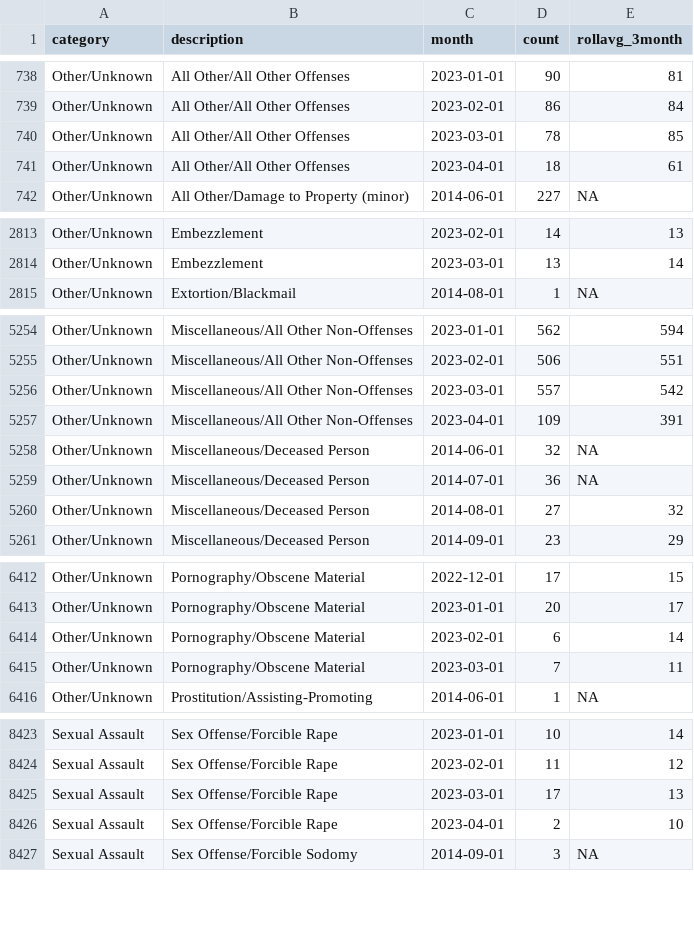
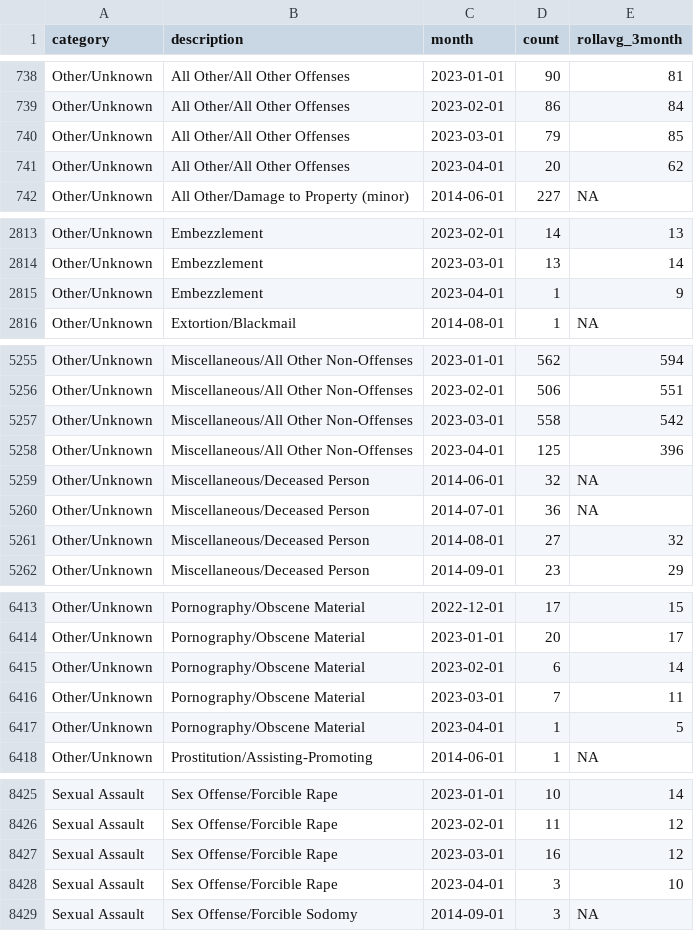
Before and after one commit to abcotvdata/safetytracker_raleigh, a CSV file: data/output/monthly/citywide_detailed_monthly.csv, drawn as a sheet; only a part is shown, gaps mark what is left out; the diff covers the shown part only.

Commit message:
New crime data collected

```diff
--- a/data/output/monthly/citywide_detailed_monthly.csv
+++ b/data/output/monthly/citywide_detailed_monthly.csv
@@ -739,4 +739,4 @@ Other/Unknown,All Other/All Other Offenses,2023-01-01,90,81
 Other/Unknown,All Other/All Other Offenses,2023-02-01,86,84
-Other/Unknown,All Other/All Other Offenses,2023-03-01,78,85
-Other/Unknown,All Other/All Other Offenses,2023-04-01,18,61
+Other/Unknown,All Other/All Other Offenses,2023-03-01,79,85
+Other/Unknown,All Other/All Other Offenses,2023-04-01,20,62
 Other/Unknown,All Other/Damage to Property (minor),2014-06-01,227,NA
@@ -2814,2 +2814,3 @@ Other/Unknown,Embezzlement,2023-02-01,14,13
 Other/Unknown,Embezzlement,2023-03-01,13,14
+Other/Unknown,Embezzlement,2023-04-01,1,9
 Other/Unknown,Extortion/Blackmail,2014-08-01,1,NA
@@ -5255,4 +5256,4 @@ Other/Unknown,Miscellaneous/All Other Non-Offenses,2023-01-01,562,594
 Other/Unknown,Miscellaneous/All Other Non-Offenses,2023-02-01,506,551
-Other/Unknown,Miscellaneous/All Other Non-Offenses,2023-03-01,557,542
-Other/Unknown,Miscellaneous/All Other Non-Offenses,2023-04-01,109,391
+Other/Unknown,Miscellaneous/All Other Non-Offenses,2023-03-01,558,542
+Other/Unknown,Miscellaneous/All Other Non-Offenses,2023-04-01,125,396
 Other/Unknown,Miscellaneous/Deceased Person,2014-06-01,32,NA
@@ -6415,2 +6416,3 @@ Other/Unknown,Pornography/Obscene Material,2023-02-01,6,14
 Other/Unknown,Pornography/Obscene Material,2023-03-01,7,11
+Other/Unknown,Pornography/Obscene Material,2023-04-01,1,5
 Other/Unknown,Prostitution/Assisting-Promoting,2014-06-01,1,NA
@@ -8424,4 +8426,4 @@ Sexual Assault,Sex Offense/Forcible Rape,2023-01-01,10,14
 Sexual Assault,Sex Offense/Forcible Rape,2023-02-01,11,12
-Sexual Assault,Sex Offense/Forcible Rape,2023-03-01,17,13
-Sexual Assault,Sex Offense/Forcible Rape,2023-04-01,2,10
+Sexual Assault,Sex Offense/Forcible Rape,2023-03-01,16,12
+Sexual Assault,Sex Offense/Forcible Rape,2023-04-01,3,10
 Sexual Assault,Sex Offense/Forcible Sodomy,2014-09-01,3,NA
```
Also changed, not shown: 59 edited cells elsewhere in this file, data/output/city/citywide_detailed.csv, data/output/districts/assaults_district.csv, 45 other files.
